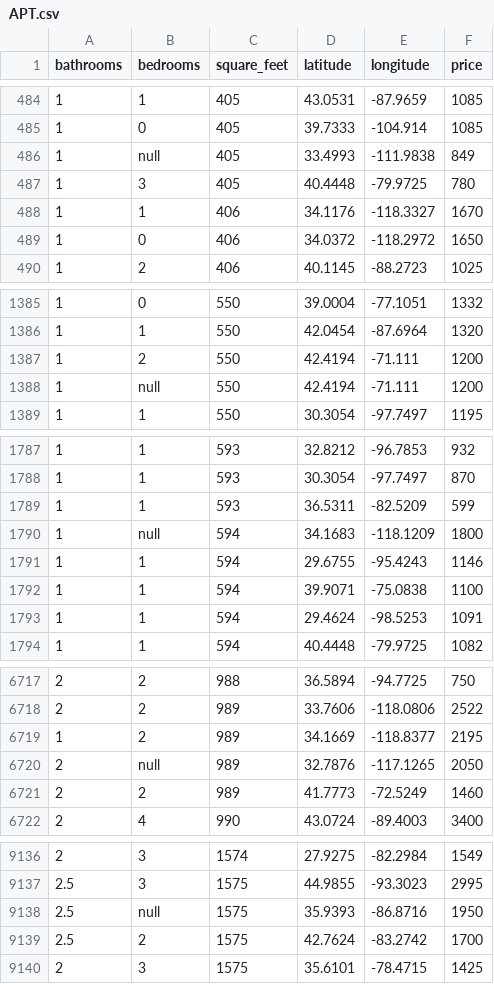
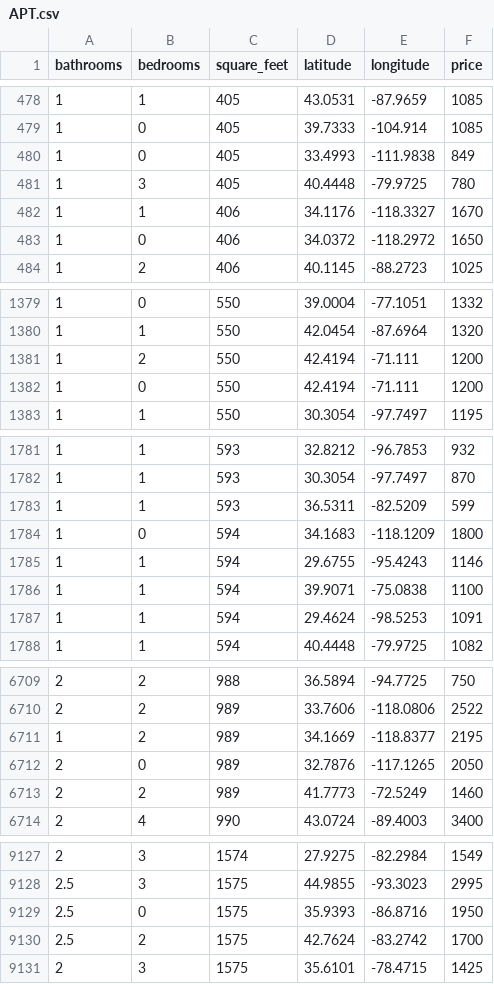
Before and after one commit to sanspandey45/Car-Prediction-Model, a CSV file: APT.csv, drawn as a sheet; only a part is shown, gaps mark what is left out; the diff covers the shown part only.

```diff
--- a/APT.csv
+++ b/APT.csv
@@ -485,3 +479,3 @@ bathrooms,bedrooms,square_feet,latitude,longitude,price
 1,0,405,39.7333,-104.914,1085
-1,null,405,33.4993,-111.9838,849
+1,0,405,33.4993,-111.9838,849
 1,3,405,40.4448,-79.9725,780
@@ -1387,3 +1381,3 @@ bathrooms,bedrooms,square_feet,latitude,longitude,price
 1,2,550,42.4194,-71.111,1200
-1,null,550,42.4194,-71.111,1200
+1,0,550,42.4194,-71.111,1200
 1,1,550,30.3054,-97.7497,1195
@@ -1789,3 +1783,3 @@ bathrooms,bedrooms,square_feet,latitude,longitude,price
 1,1,593,36.5311,-82.5209,599
-1,null,594,34.1683,-118.1209,1800
+1,0,594,34.1683,-118.1209,1800
 1,1,594,29.6755,-95.4243,1146
@@ -6719,3 +6711,3 @@ bathrooms,bedrooms,square_feet,latitude,longitude,price
 1,2,989,34.1669,-118.8377,2195
-2,null,989,32.7876,-117.1265,2050
+2,0,989,32.7876,-117.1265,2050
 2,2,989,41.7773,-72.5249,1460
@@ -9137,3 +9128,3 @@ bathrooms,bedrooms,square_feet,latitude,longitude,price
 2.5,3,1575,44.9855,-93.3023,2995
-2.5,null,1575,35.9393,-86.8716,1950
+2.5,0,1575,35.9393,-86.8716,1950
 2.5,2,1575,42.7624,-83.2742,1700
```
Also changed, not shown: 10 removed rows and 1 edited cell elsewhere in this file.
